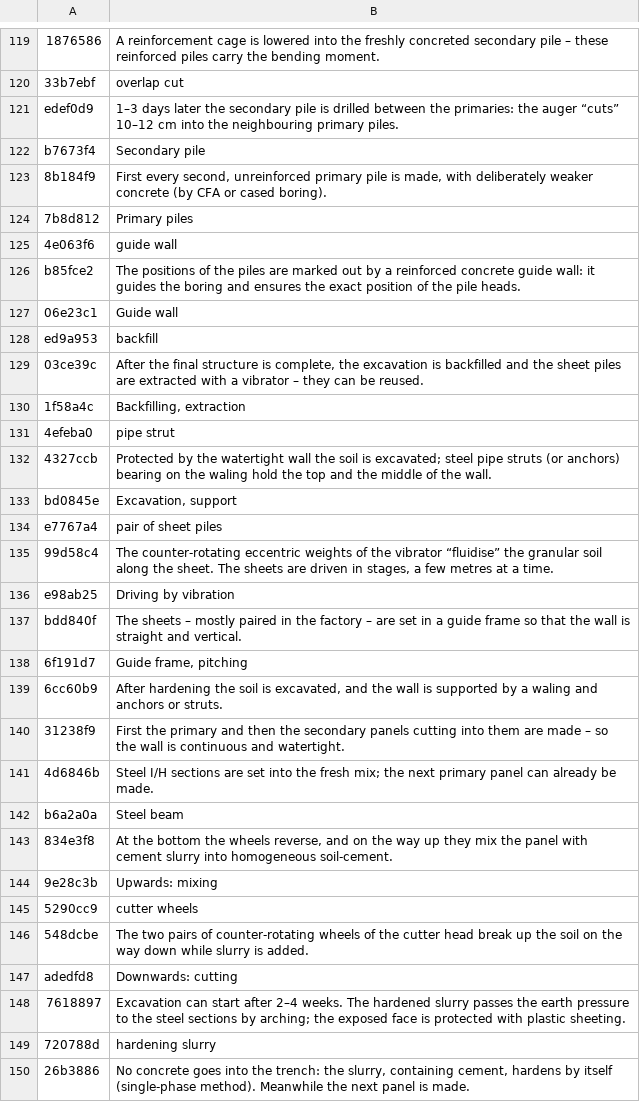
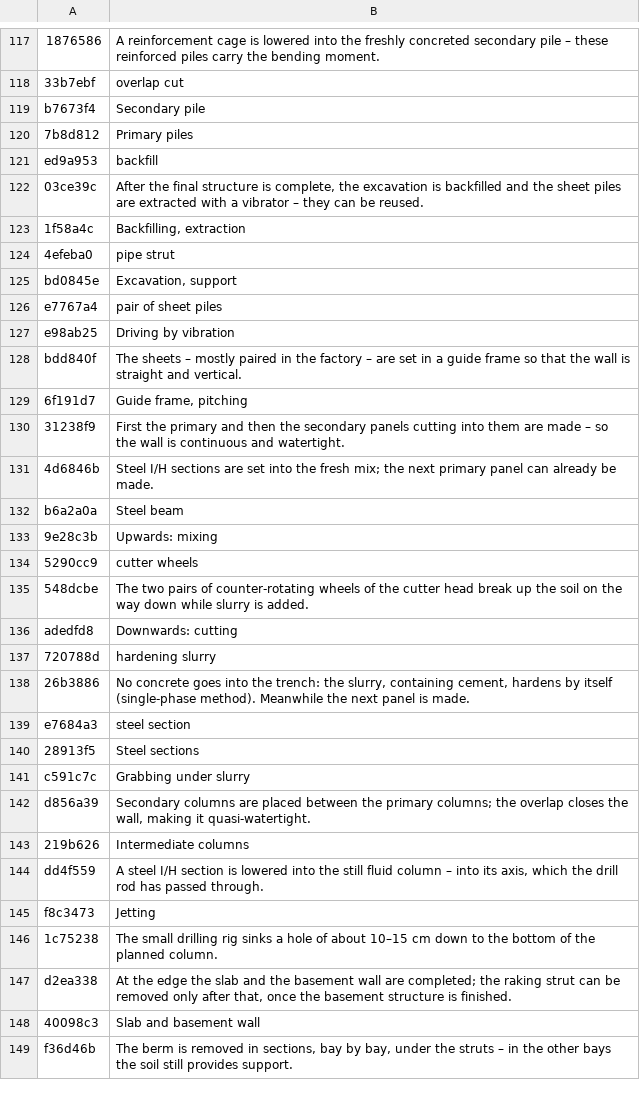
Before and after one commit to MBalika/munkaterhatarolasok, a TSV file: _src/i18n/en_30_proc.tsv, drawn as a sheet; only a part is shown, gaps mark what is left out; the shorter side is filled out with more unchanged rows; the diff covers the shown part only; the diff names each change by its address in the sheet, - before the commit and + after, or states it on an @@ line.

```diff
--- a/_src/i18n/en_30_proc.tsv
+++ b/_src/i18n/en_30_proc.tsv
-row 121: edef0d9 | 1–3 days later the secondary pile is drilled between the primaries: the auger “cuts” 10–12 cm into the neighbouring primary piles.
-row 123: 8b184f9 | First every second, unreinforced primary pile is made, with deliberately weaker concrete (by CFA or cased boring).
-row 125: 4e063f6 | guide wall
-row 126: b85fce2 | The positions of the piles are marked out by a reinforced concrete guide wall: it guides the boring and ensures the exact position of the pile heads.
-row 127: 06e23c1 | Guide wall
-row 132: 4327ccb | Protected by the watertight wall the soil is excavated; steel pipe struts (or anchors) bearing on the waling hold the top and the middle of the wall.
-row 135: 99d58c4 | The counter-rotating eccentric weights of the vibrator “fluidise” the granular soil along the sheet. The sheets are driven in stages, a few metres at a time.
-row 139: 6cc60b9 | After hardening the soil is excavated, and the wall is supported by a waling and anchors or struts.
-row 143: 834e3f8 | At the bottom the wheels reverse, and on the way up they mix the panel with cement slurry into homogeneous soil-cement.
-row 148: 7618897 | Excavation can start after 2–4 weeks. The hardened slurry passes the earth pressure to the steel sections by arching; the exposed face is protected with plastic sheeting.
```
Also changed, not shown: 13 removed rows elsewhere in this file, _src/i18n/en_02.tsv, _src/i18n/en_11.tsv, 26 other files.
